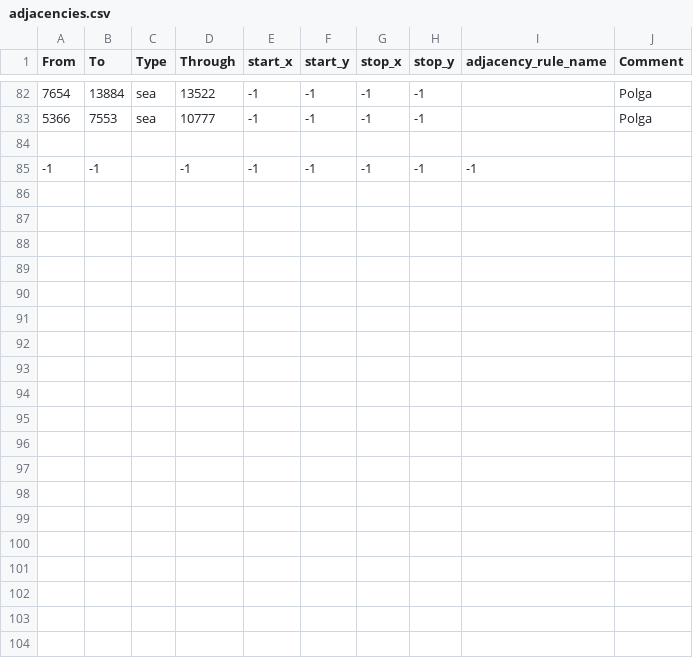
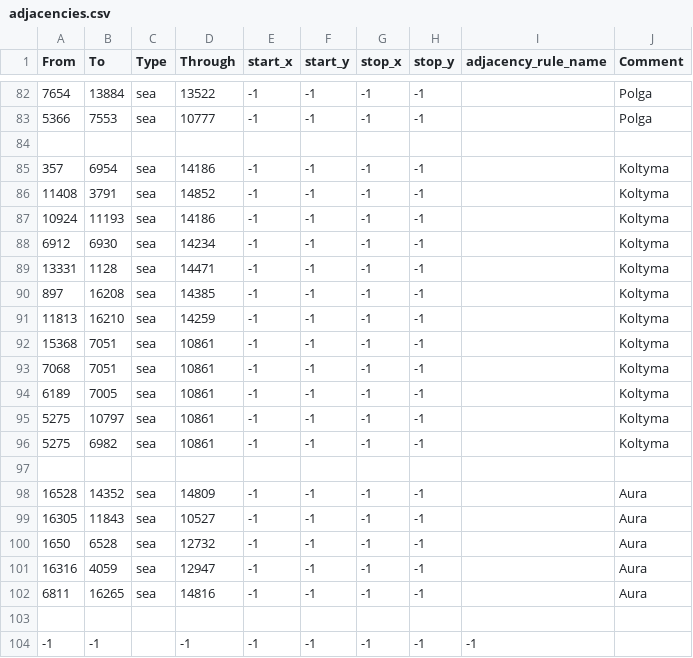
Before and after one commit to Balefire-Blues-Team/eaw_foe, a CSV file: map/adjacencies.csv, drawn as a sheet; only a part is shown, gaps mark what is left out.

```diff
--- a/map/adjacencies.csv
+++ b/map/adjacencies.csv
@@ -84,2 +84,21 @@ From;To;Type;Through;start_x;start_y;stop_x;stop_y;adjacency_rule_name;Comment
 
+357;6954;sea;14186;-1;-1;-1;-1;;Koltyma
+11408;3791;sea;14852;-1;-1;-1;-1;;Koltyma
+10924;11193;sea;14186;-1;-1;-1;-1;;Koltyma
+6912;6930;sea;14234;-1;-1;-1;-1;;Koltyma
+13331;1128;sea;14471;-1;-1;-1;-1;;Koltyma
+897;16208;sea;14385;-1;-1;-1;-1;;Koltyma
+11813;16210;sea;14259;-1;-1;-1;-1;;Koltyma
+15368;7051;sea;10861;-1;-1;-1;-1;;Koltyma
+7068;7051;sea;10861;-1;-1;-1;-1;;Koltyma
+6189;7005;sea;10861;-1;-1;-1;-1;;Koltyma
+5275;10797;sea;10861;-1;-1;-1;-1;;Koltyma
+5275;6982;sea;10861;-1;-1;-1;-1;;Koltyma
+
+16528;14352;sea;14809;-1;-1;-1;-1;;Aura
+16305;11843;sea;10527;-1;-1;-1;-1;;Aura
+1650;6528;sea;12732;-1;-1;-1;-1;;Aura
+16316;4059;sea;12947;-1;-1;-1;-1;;Aura
+6811;16265;sea;14816;-1;-1;-1;-1;;Aura
+
 -1;-1;;-1;-1;-1;-1;-1;-1;
```
Also changed, not shown: 26 other files.
